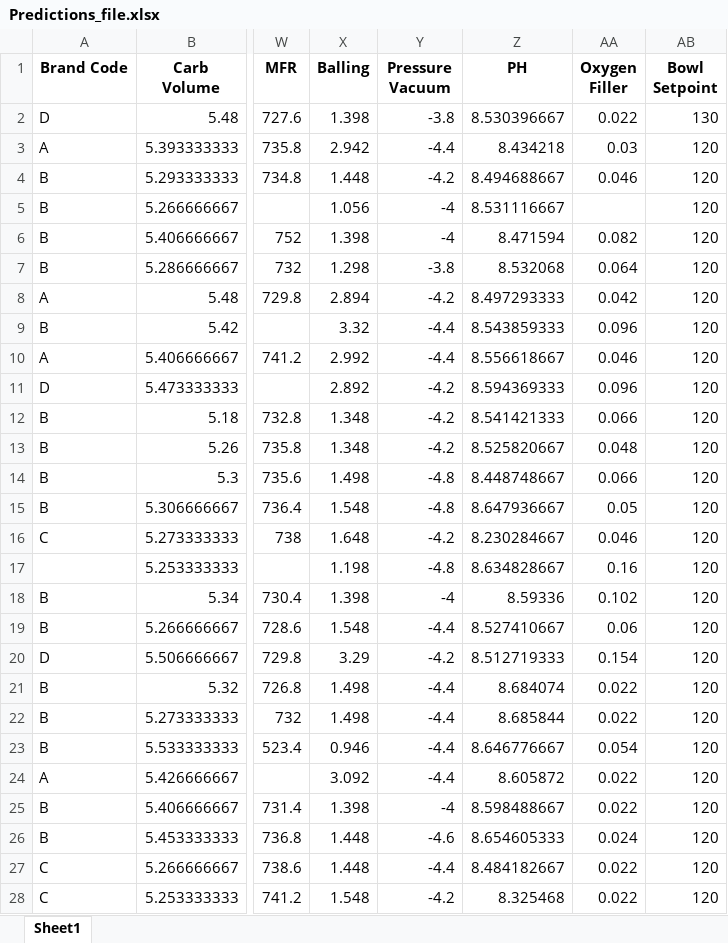
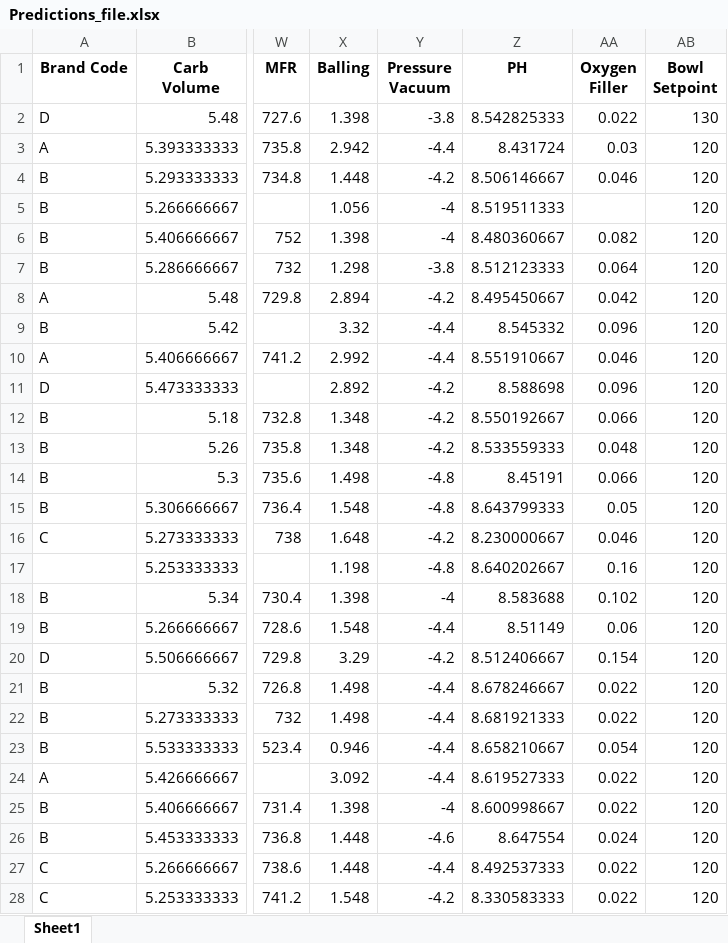
Before and after one commit to chesterpoon8/DATA624_FINAL_PROJ, an Excel workbook: Predictions_file.xlsx, sheet Sheet1, drawn as a sheet; only a part is shown, gaps mark what is left out; values as stored, in another font and other column widths than the file's, no borders; the diff covers the shown part only; the diff names each change by its address in the sheet, - before the commit and + after, or states it on an @@ line.

```diff
--- a/Predictions_file.xlsx (sheet Sheet1)
+++ b/Predictions_file.xlsx (sheet Sheet1)
-Z2 (PH): 8.530396667
+Z2 (PH): 8.542825333
-Z3 (PH): 8.434218
+Z3 (PH): 8.431724
-Z4 (PH): 8.494688667
+Z4 (PH): 8.506146667
-Z5 (PH): 8.531116667
+Z5 (PH): 8.519511333
-Z6 (PH): 8.471594
+Z6 (PH): 8.480360667
-Z7 (PH): 8.532068
+Z7 (PH): 8.512123333
-Z8 (PH): 8.497293333
+Z8 (PH): 8.495450667
-Z9 (PH): 8.543859333
+Z9 (PH): 8.545332
-Z10 (PH): 8.556618667
+Z10 (PH): 8.551910667
-Z11 (PH): 8.594369333
+Z11 (PH): 8.588698
-Z12 (PH): 8.541421333
+Z12 (PH): 8.550192667
-Z13 (PH): 8.525820667
+Z13 (PH): 8.533559333
-Z14 (PH): 8.448748667
+Z14 (PH): 8.45191
-Z15 (PH): 8.647936667
+Z15 (PH): 8.643799333
-Z16 (PH): 8.230284667
+Z16 (PH): 8.230000667
-Z17 (PH): 8.634828667
+Z17 (PH): 8.640202667
-Z18 (PH): 8.59336
+Z18 (PH): 8.583688
-Z19 (PH): 8.527410667
+Z19 (PH): 8.51149
-Z20 (PH): 8.512719333
+Z20 (PH): 8.512406667
-Z21 (PH): 8.684074
+Z21 (PH): 8.678246667
-Z22 (PH): 8.685844
+Z22 (PH): 8.681921333
-Z23 (PH): 8.646776667
+Z23 (PH): 8.658210667
-Z24 (PH): 8.605872
+Z24 (PH): 8.619527333
-Z25 (PH): 8.598488667
+Z25 (PH): 8.600998667
-Z26 (PH): 8.654605333
+Z26 (PH): 8.647554
-Z27 (PH): 8.484182667
+Z27 (PH): 8.492537333
-Z28 (PH): 8.325468
+Z28 (PH): 8.330583333
```
Also changed, not shown: 240 edited cells elsewhere in this sheet, 1 other file.
